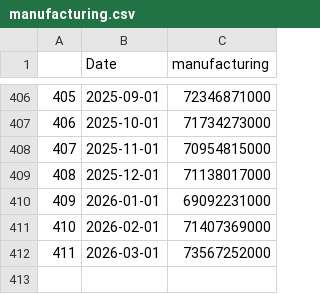
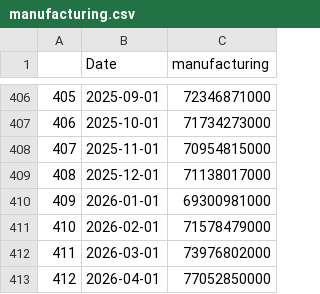
Before and after one commit to Dabra56/Economic_Dashboard, a CSV file: data/manufacturing.csv, drawn as a sheet; only a part is shown, gaps mark what is left out.

Commit message:
New Executive Order signed - data updated!

```diff
--- a/data/manufacturing.csv
+++ b/data/manufacturing.csv
@@ -409,4 +409,5 @@
 "408",2025-12-01,71138017000
-"409",2026-01-01,69092231000
-"410",2026-02-01,71407369000
-"411",2026-03-01,73567252000
+"409",2026-01-01,69300981000
+"410",2026-02-01,71578479000
+"411",2026-03-01,73976802000
+"412",2026-04-01,77052850000
```
Also changed, not shown: data/Alberta_table.csv, data/Newfoundland_and_Labrador_table.csv, 22 other files.
